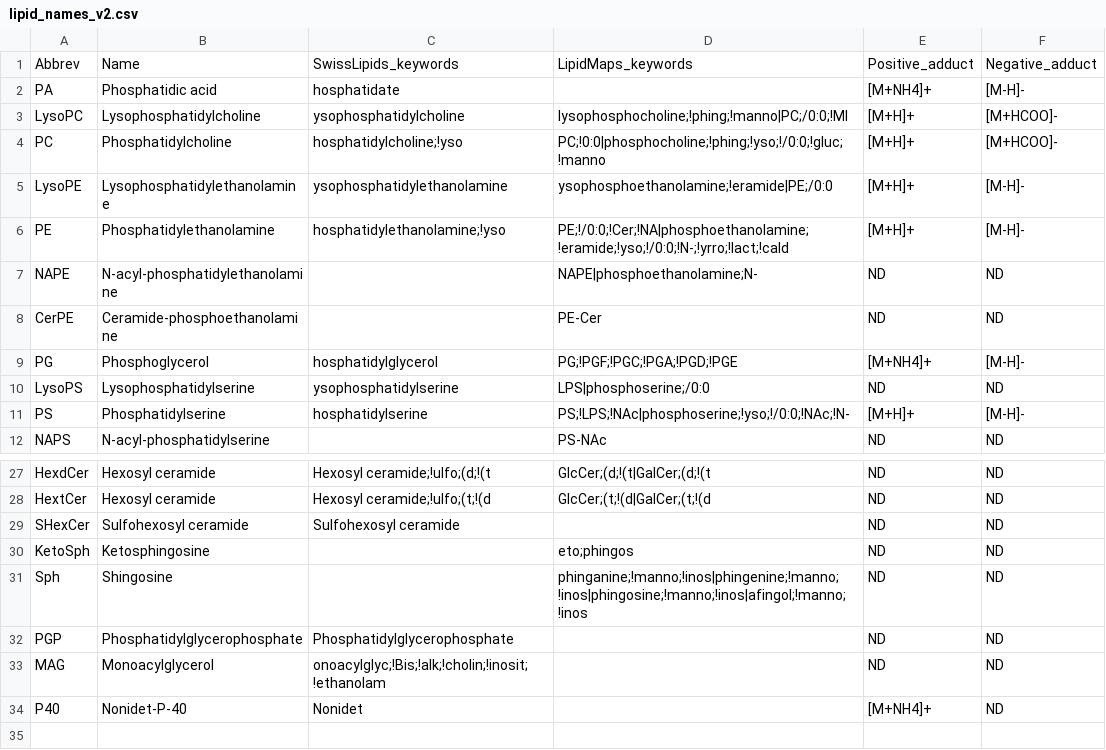
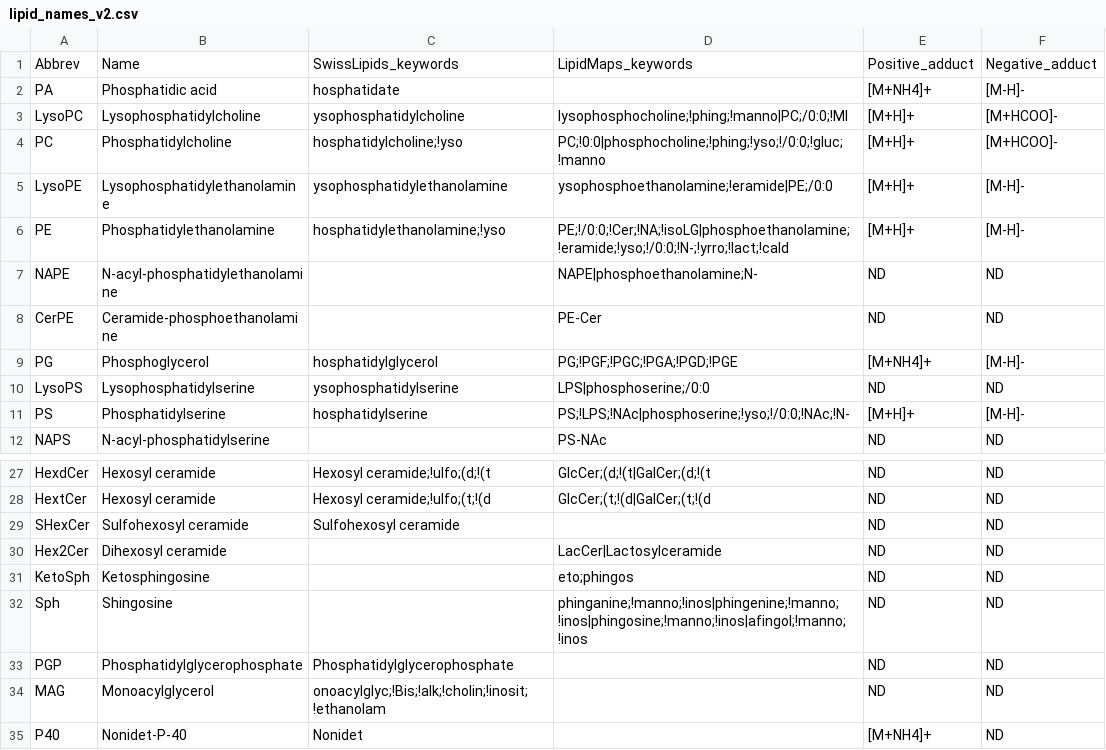
Before and after one commit to saezlab/lipyd, a CSV file: src/lipyd/data/lipid_names_v2.csv, drawn as a sheet; only a part is shown, gaps mark what is left out.

```diff
--- a/src/lipyd/data/lipid_names_v2.csv
+++ b/src/lipyd/data/lipid_names_v2.csv
@@ -5,3 +5,3 @@ PC	Phosphatidylcholine	hosphatidylcholine;!yso	PC;!0:0|phosphocholine;!phing;!ys
 LysoPE	Lysophosphatidylethanolamine	ysophosphatidylethanolamine	ysophosphoethanolamine;!eramide|PE;/0:0	[M+H]+	[M-H]-
-PE	Phosphatidylethanolamine	hosphatidylethanolamine;!yso	PE;!/0:0;!Cer;!NA|phosphoethanolamine;!eramide;!yso;!/0:0;!N-;!yrro;!lact;!cald	[M+H]+	[M-H]-
+PE	Phosphatidylethanolamine	hosphatidylethanolamine;!yso	PE;!/0:0;!Cer;!NA;!isoLG|phosphoethanolamine;!eramide;!yso;!/0:0;!N-;!yrro;!lact;!cald	[M+H]+	[M-H]-
 NAPE	N-acyl-phosphatidylethanolamine		NAPE|phosphoethanolamine;N-	ND	ND
@@ -29,2 +29,3 @@ HextCer	Hexosyl ceramide	Hexosyl ceramide;!ulfo;(t;!(d	GlcCer;(t;!(d|GalCer;(t;!
 SHexCer	Sulfohexosyl ceramide	Sulfohexosyl ceramide		ND	ND
+Hex2Cer	Dihexosyl ceramide		LacCer|Lactosylceramide	ND	ND
 KetoSph	Ketosphingosine		eto;phingos	ND	ND
```
Also changed, not shown: 1 other file.
